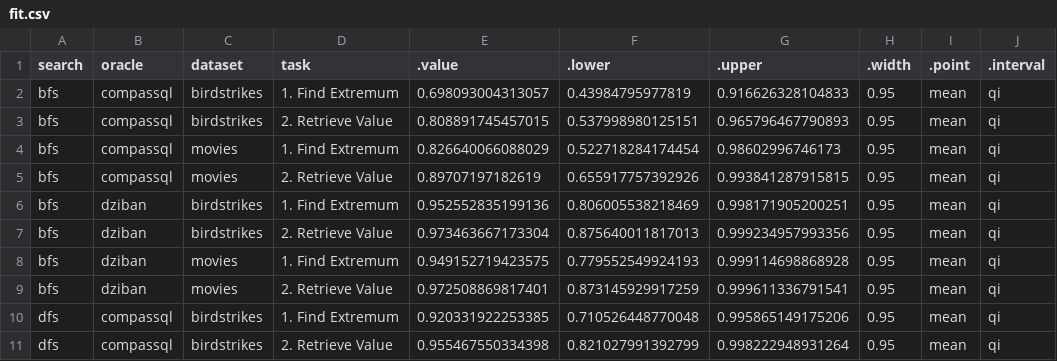
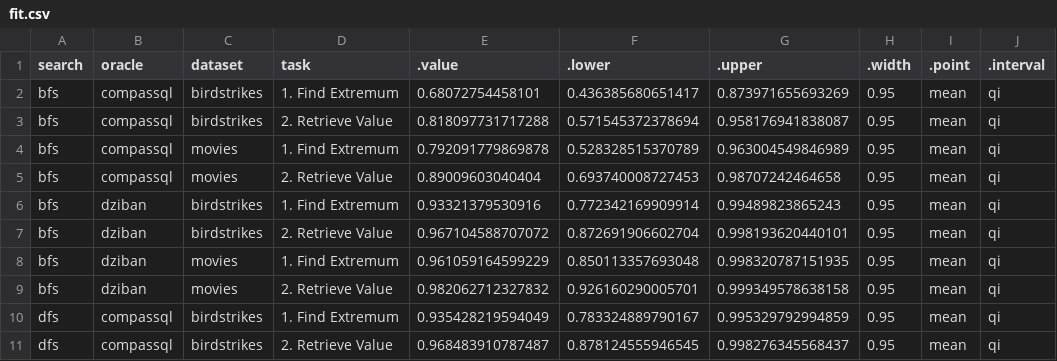
Before and after one commit to Zehua-Zeng/visualization-recommendation-evaluation, a CSV file: analysis/plot_data/posterior_draws/accuracy/fit.csv, drawn as a sheet; only a part is shown; the diff covers the shown part only.

Commit message:
updated accuracy plots

```diff
--- a/analysis/plot_data/posterior_draws/accuracy/fit.csv
+++ b/analysis/plot_data/posterior_draws/accuracy/fit.csv
@@ -1,11 +1,11 @@
 "search","oracle","dataset","task",".value",".lower",".upper",".width",".point",".interval"
-"bfs","compassql","birdstrikes","1. Find Extremum",0.698093004313057,0.43984795977819,0.916626328104833,0.95,"mean","qi"
-"bfs","compassql","birdstrikes","2. Retrieve Value",0.808891745457015,0.537998980125151,0.965796467790893,0.95,"mean","qi"
-"bfs","compassql","movies","1. Find Extremum",0.826640066088029,0.522718284174454,0.98602996746173,0.95,"mean","qi"
-"bfs","compassql","movies","2. Retrieve Value",0.89707197182619,0.655917757392926,0.993841287915815,0.95,"mean","qi"
-"bfs","dziban","birdstrikes","1. Find Extremum",0.952552835199136,0.806005538218469,0.998171905200251,0.95,"mean","qi"
-"bfs","dziban","birdstrikes","2. Retrieve Value",0.973463667173304,0.875640011817013,0.999234957993356,0.95,"mean","qi"
-"bfs","dziban","movies","1. Find Extremum",0.949152719423575,0.779552549924193,0.999114698868928,0.95,"mean","qi"
-"bfs","dziban","movies","2. Retrieve Value",0.972508869817401,0.873145929917259,0.999611336791541,0.95,"mean","qi"
-"dfs","compassql","birdstrikes","1. Find Extremum",0.920331922253385,0.710526448770048,0.995865149175206,0.95,"mean","qi"
-"dfs","compassql","birdstrikes","2. Retrieve Value",0.955467550334398,0.821027991392799,0.998222948931264,0.95,"mean","qi"
+"bfs","compassql","birdstrikes","1. Find Extremum",0.68072754458101,0.436385680651417,0.873971655693269,0.95,"mean","qi"
+"bfs","compassql","birdstrikes","2. Retrieve Value",0.818097731717288,0.571545372378694,0.958176941838087,0.95,"mean","qi"
+"bfs","compassql","movies","1. Find Extremum",0.792091779869878,0.528328515370789,0.963004549846989,0.95,"mean","qi"
+"bfs","compassql","movies","2. Retrieve Value",0.89009603040404,0.693740008727453,0.98707242464658,0.95,"mean","qi"
+"bfs","dziban","birdstrikes","1. Find Extremum",0.93321379530916,0.772342169909914,0.99489823865243,0.95,"mean","qi"
+"bfs","dziban","birdstrikes","2. Retrieve Value",0.967104588707072,0.872691906602704,0.998193620440101,0.95,"mean","qi"
+"bfs","dziban","movies","1. Find Extremum",0.961059164599229,0.850113357693048,0.998320787151935,0.95,"mean","qi"
+"bfs","dziban","movies","2. Retrieve Value",0.982062712327832,0.926160290005701,0.999349578638158,0.95,"mean","qi"
+"dfs","compassql","birdstrikes","1. Find Extremum",0.935428219594049,0.783324889790167,0.995329792994859,0.95,"mean","qi"
+"dfs","compassql","birdstrikes","2. Retrieve Value",0.968483910787487,0.878124555946545,0.998276345568437,0.95,"mean","qi"
```
Also changed, not shown: 66 edited cells elsewhere in this file, analysis/plot_data/comparisons/accuracy/oracle_accuracy_differences.csv, analysis/plot_data/comparisons/accuracy/search_accuracy_differences.csv, 9 other files.
